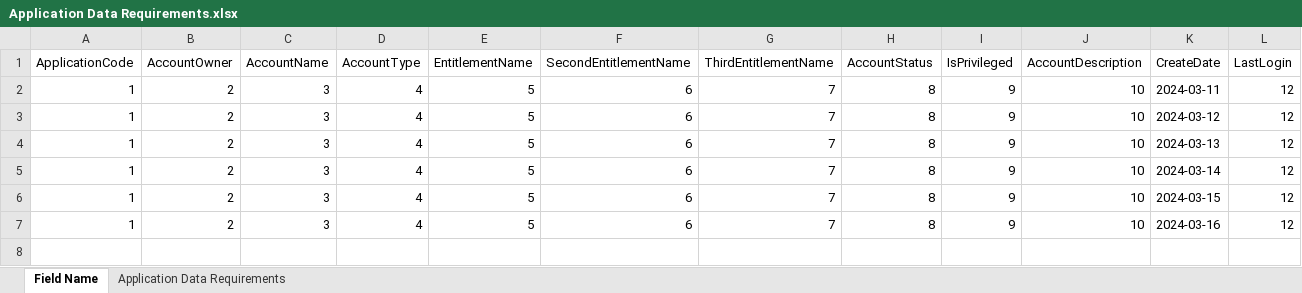
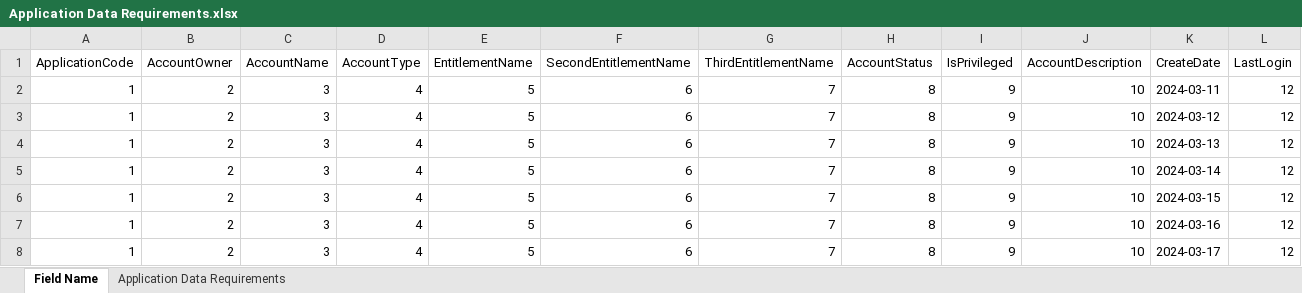
Before and after one commit to TaakJ/convert_files, an Excel workbook: export/Application Data Requirements.xlsx, sheet Field Name, drawn as a sheet; only a part is shown; values as stored, in another font and other column widths than the file's, no borders; rows hold the shown columns only; the diff names each change by its address in the sheet, - before the commit and + after, or states it on an @@ line.

```diff
--- a/export/Application Data Requirements.xlsx (sheet Field Name)
+++ b/export/Application Data Requirements.xlsx (sheet Field Name)
+row 8: 1 | 2 | 3 | 4 | 5 | 6 | 7 | 8 | 9 | 10 | 2024-03-17 | 12
```
Also changed, not shown: 3 other files.
